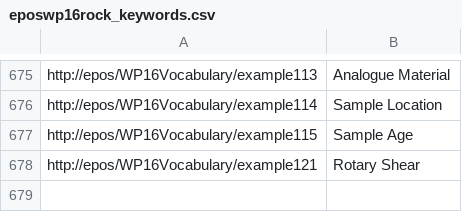
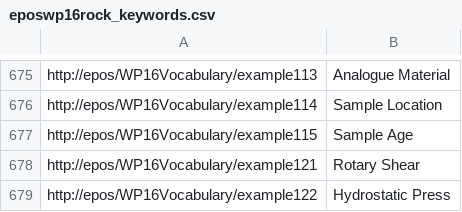
Before and after one commit to ulbricht/pmdmeta, a CSV file: resources/thesaurus/eposwp16rock_keywords.csv, drawn as a sheet; only a part is shown, gaps mark what is left out; the diff names each change by its address in the sheet, - before the commit and + after, or states it on an @@ line.

Commit message:
add hydrostatic press to rockphysics apparatus

```diff
--- a/resources/thesaurus/eposwp16rock_keywords.csv
+++ b/resources/thesaurus/eposwp16rock_keywords.csv
+row 679: http://epos/WP16Vocabulary/example122 | Hydrostatic Press
```
Also changed, not shown: resources/thesaurus/eposwp16rockapparatus_relations.csv.
